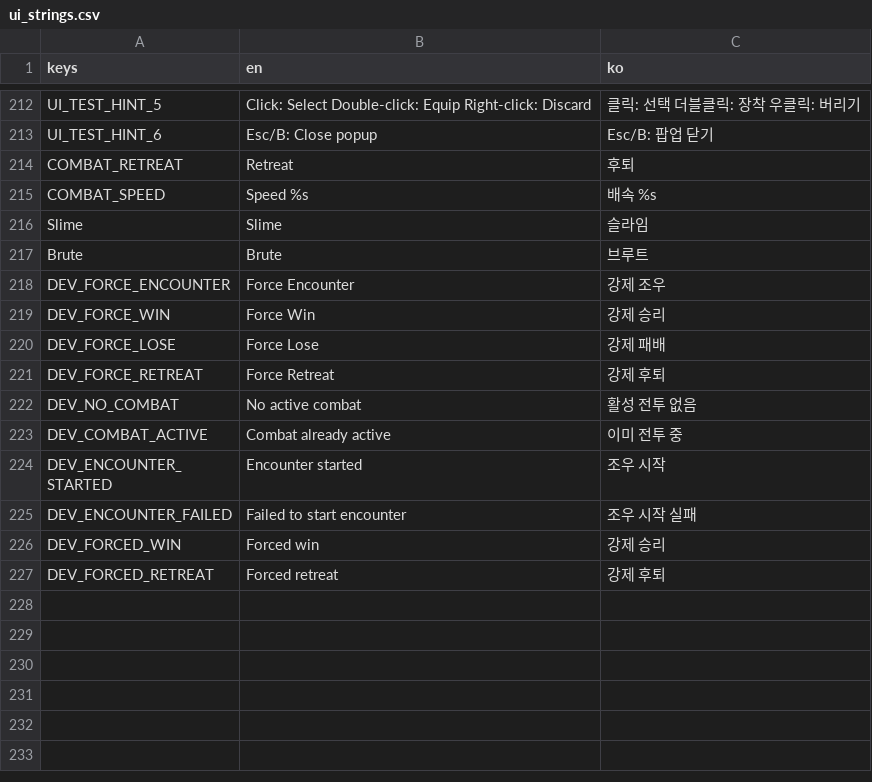
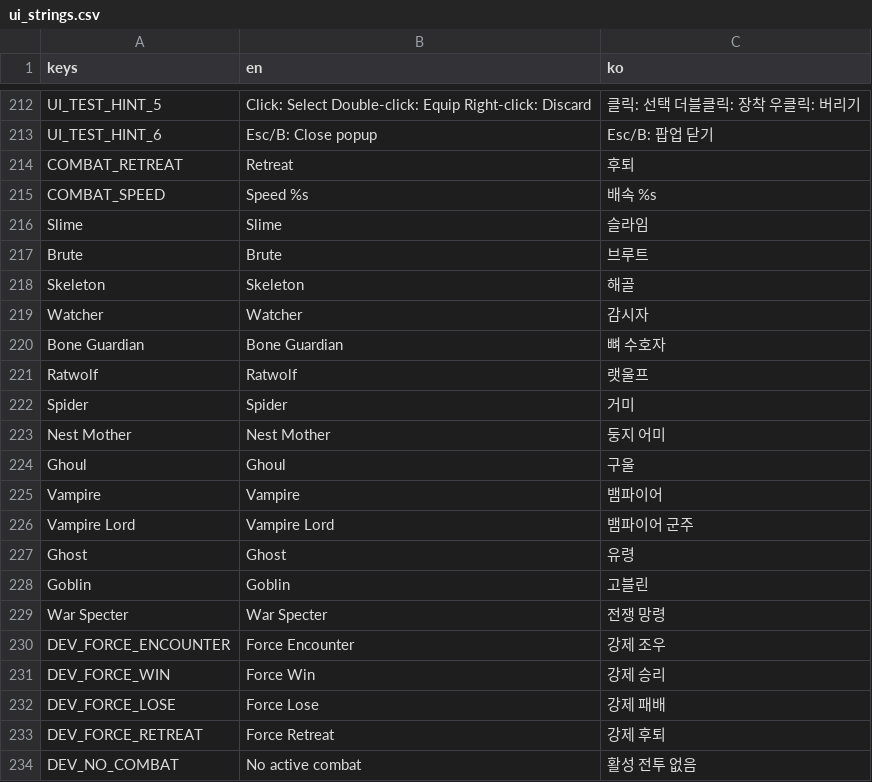
Before and after one commit to IntemStudio/com.intemstudio.treasure, a CSV file: locale/ui_strings.csv, drawn as a sheet; only a part is shown, gaps mark what is left out; the shorter side is filled out with more unchanged rows; the diff names each change by its address in the sheet, - before the commit and + after, or states it on an @@ line.

```diff
--- a/locale/ui_strings.csv
+++ b/locale/ui_strings.csv
+row 218: Skeleton | Skeleton | 해골
+row 219: Watcher | Watcher | 감시자
+row 220: Bone Guardian | Bone Guardian | 뼈 수호자
+row 221: Ratwolf | Ratwolf | 랫울프
+row 222: Spider | Spider | 거미
+row 223: Nest Mother | Nest Mother | 둥지 어미
+row 224: Ghoul | Ghoul | 구울
+row 225: Vampire | Vampire | 뱀파이어
+row 226: Vampire Lord | Vampire Lord | 뱀파이어 군주
+row 227: Ghost | Ghost | 유령
+row 228: Goblin | Goblin | 고블린
+row 229: War Specter | War Specter | 전쟁 망령
```
Also changed, not shown: 40 other files.
